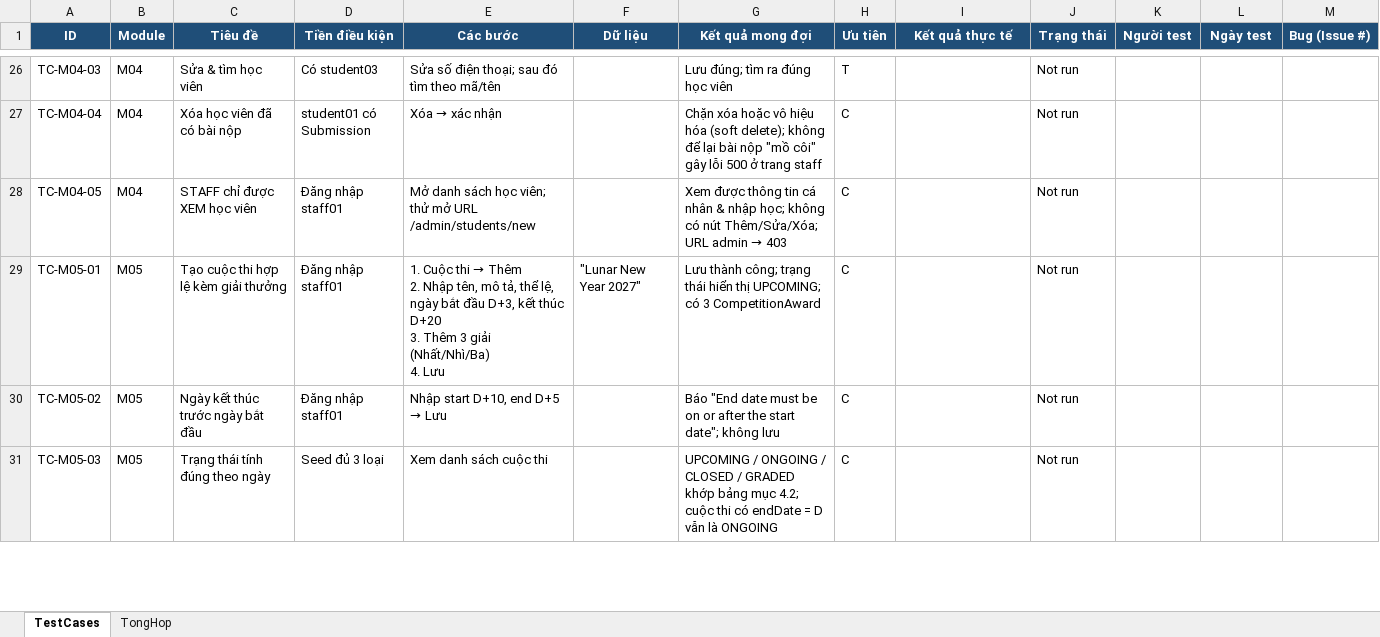
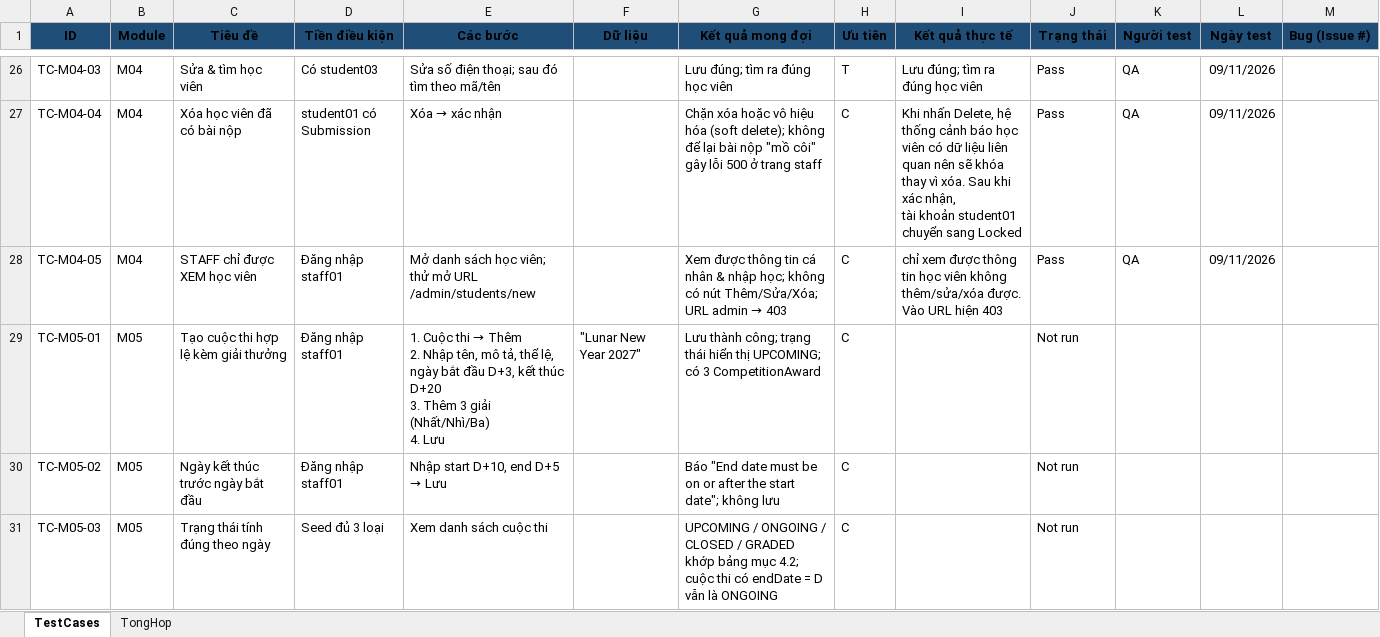
Before and after one commit to M0M0M0M0/institute_of_fine_arts, an Excel workbook: docs/testing/TestCases_FineArts.xlsx, sheet TestCases, drawn as a sheet; only a part is shown, gaps mark what is left out; values as stored, in another font and other column widths than the file's, no borders; ↵ is a line break in a cell; the diff covers the shown part only; the diff names each change by its address in the sheet, - before the commit and + after, or states it on an @@ line.

```diff
--- a/docs/testing/TestCases_FineArts.xlsx (sheet TestCases)
+++ b/docs/testing/TestCases_FineArts.xlsx (sheet TestCases)
-A1:M1 text colour: #FFFFFF
+A1:M1 text colour: black
-I26 (Kết quả thực tế): (empty)
+I26 (Kết quả thực tế): Lưu đúng; tìm ra đúng học viên
-J26:J28 (Trạng thái): Not run
+J26:J28 (Trạng thái): Pass
-K26:K28 (Người test): (empty)
+K26:K28 (Người test): QA
-L26:L28 (Ngày test): (empty)
+L26:L28 (Ngày test): 09/11/2026
-I27 (Kết quả thực tế): (empty)
+I27 (Kết quả thực tế): Khi nhấn Delete, hệ thống cảnh báo học viên có dữ liệu liên quan nên sẽ khóa thay vì xóa. Sau khi xác nhận, ↵ tài khoản student01 chuyển sang Locked
-I28 (Kết quả thực tế): (empty)
+I28 (Kết quả thực tế): chỉ xem được thông tin học viên không thêm/sửa/xóa được. Vào URL hiện 403
```
Also changed, not shown: 84 edited cells elsewhere in this sheet, sheet TongHop.
